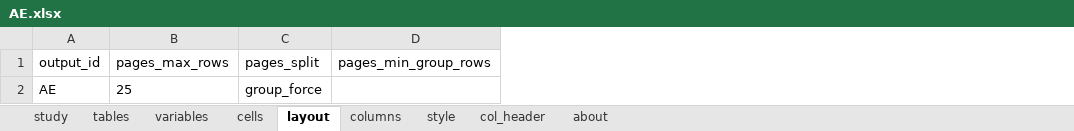
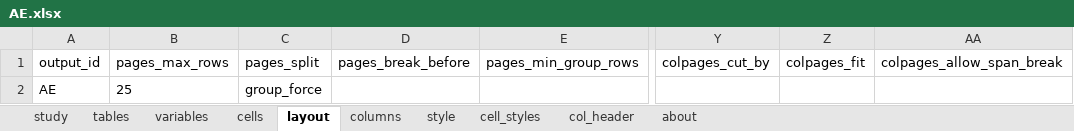
Before and after one commit to ichirio/plotplanner, an Excel workbook: inst/extdata/ard-spec/AE.xlsx, sheet layout, drawn as a sheet; only a part is shown, gaps mark what is left out; values as stored, in another font and other column widths than the file's, no borders; the diff names each change by its address in the sheet, - before the commit and + after, or states it on an @@ line.

```diff
--- a/inst/extdata/ard-spec/AE.xlsx (sheet layout)
+++ b/inst/extdata/ard-spec/AE.xlsx (sheet layout)
+sheet tab: cell_styles
+column D, row 1: pages_break_before
+column Y, row 1: colpages_cut_by
+column Z, row 1: colpages_fit
+column AA, row 1: colpages_allow_span_break
```
Also changed, not shown: sheet columns, inst/extdata/ard-spec/DM.xlsx, inst/extdata/ard-spec/LB.xlsx, 27 other files.
